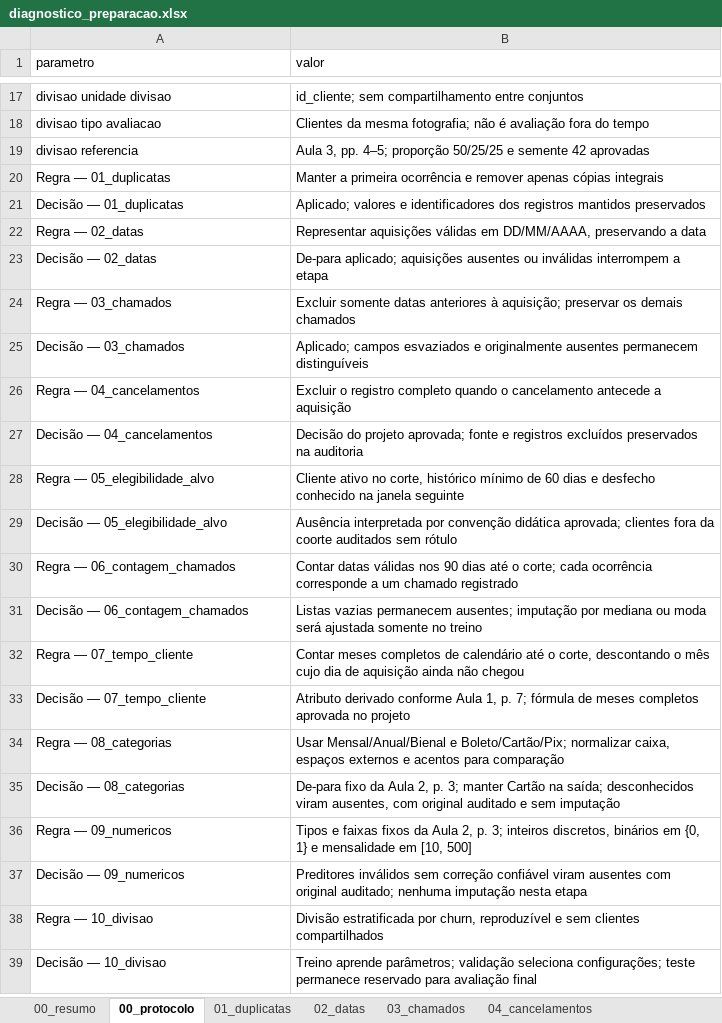
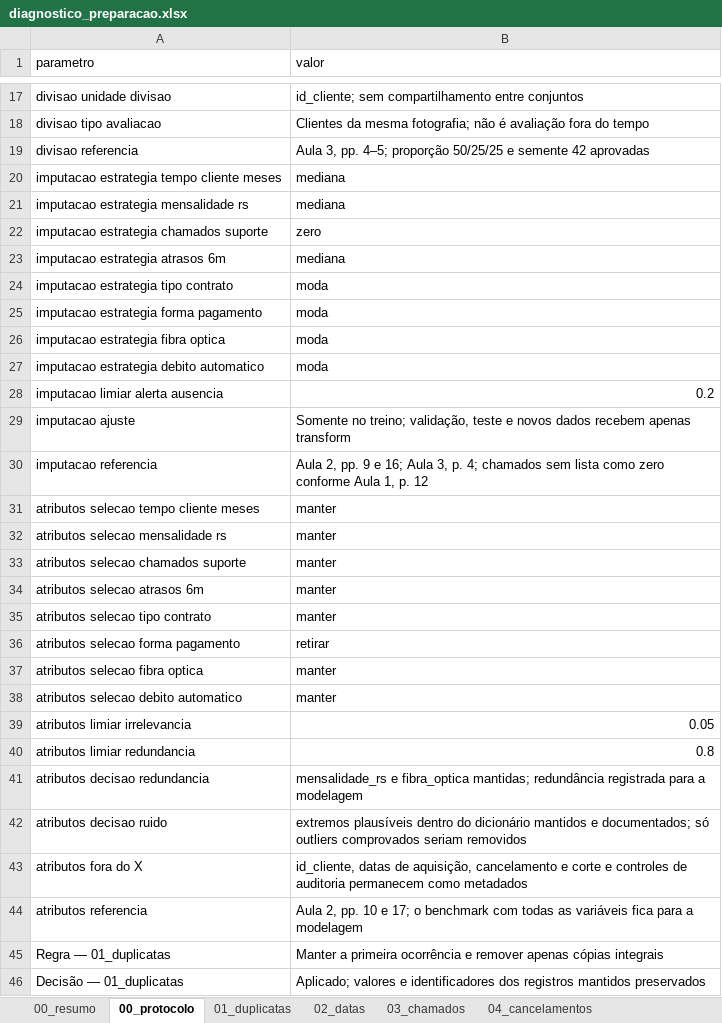
Before and after one commit to mavff/Churn_prediction_ML_approach, an Excel workbook: relatorios/diagnostico_preparacao.xlsx, sheet 00_protocolo, drawn as a sheet; only a part is shown, gaps mark what is left out; the shorter side is filled out with more unchanged rows; values as stored, in another font and other column widths than the file's, no borders; the diff covers the shown part only; the diff names each change by its address in the sheet, - before the commit and + after, or states it on an @@ line.

```diff
--- a/relatorios/diagnostico_preparacao.xlsx (sheet 00_protocolo)
+++ b/relatorios/diagnostico_preparacao.xlsx (sheet 00_protocolo)
+row 20: imputacao estrategia tempo cliente meses | mediana
+row 21: imputacao estrategia mensalidade rs | mediana
+row 22: imputacao estrategia chamados suporte | zero
+row 23: imputacao estrategia atrasos 6m | mediana
+row 24: imputacao estrategia tipo contrato | moda
+row 25: imputacao estrategia forma pagamento | moda
+row 26: imputacao estrategia fibra optica | moda
+row 27: imputacao estrategia debito automatico | moda
+row 28: imputacao limiar alerta ausencia | 0.2
+row 29: imputacao ajuste | Somente no treino; validação, teste e novos dados recebem apenas transform
+row 30: imputacao referencia | Aula 2, pp. 9 e 16; Aula 3, p. 4; chamados sem lista como zero conforme Aula 1, p. 12
+row 31: atributos selecao tempo cliente meses | manter
+row 32: atributos selecao mensalidade rs | manter
+row 33: atributos selecao chamados suporte | manter
+row 34: atributos selecao atrasos 6m | manter
+row 35: atributos selecao tipo contrato | manter
+row 36: atributos selecao forma pagamento | retirar
+row 37: atributos selecao fibra optica | manter
+row 38: atributos selecao debito automatico | manter
+row 39: atributos limiar irrelevancia | 0.05
+row 40: atributos limiar redundancia | 0.8
+row 41: atributos decisao redundancia | mensalidade_rs e fibra_optica mantidas; redundância registrada para a modelagem
+row 42: atributos decisao ruido | extremos plausíveis dentro do dicionário mantidos e documentados; só outliers comprovados seriam removidos
+row 43: atributos fora do X | id_cliente, datas de aquisição, cancelamento e corte e controles de auditoria permanecem como metadados
+row 44: atributos referencia | Aula 2, pp. 10 e 17; o benchmark com todas as variáveis fica para a modelagem
```
Also changed, not shown: 6 added rows elsewhere in this sheet, sheet 00_resumo, other sheet tabs, 29 other files.
